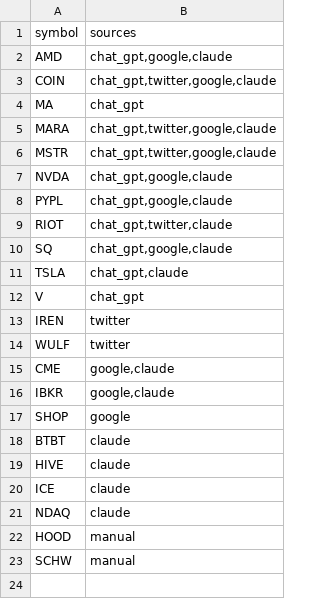
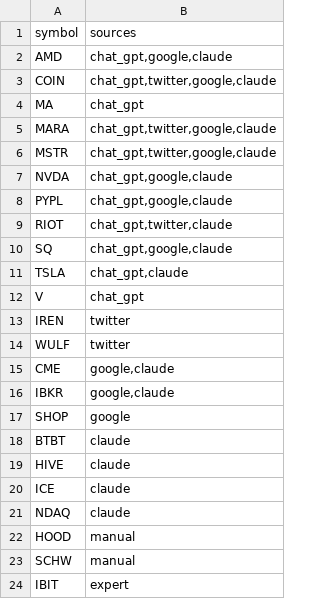
Before and after one commit to gettilt/FIT21, a CSV file: theme.csv, drawn as a sheet; the diff names each change by its address in the sheet, - before the commit and + after, or states it on an @@ line.

Commit message:
Update theme.csv

```diff
--- a/theme.csv
+++ b/theme.csv
+row 24: IBIT | expert
```
